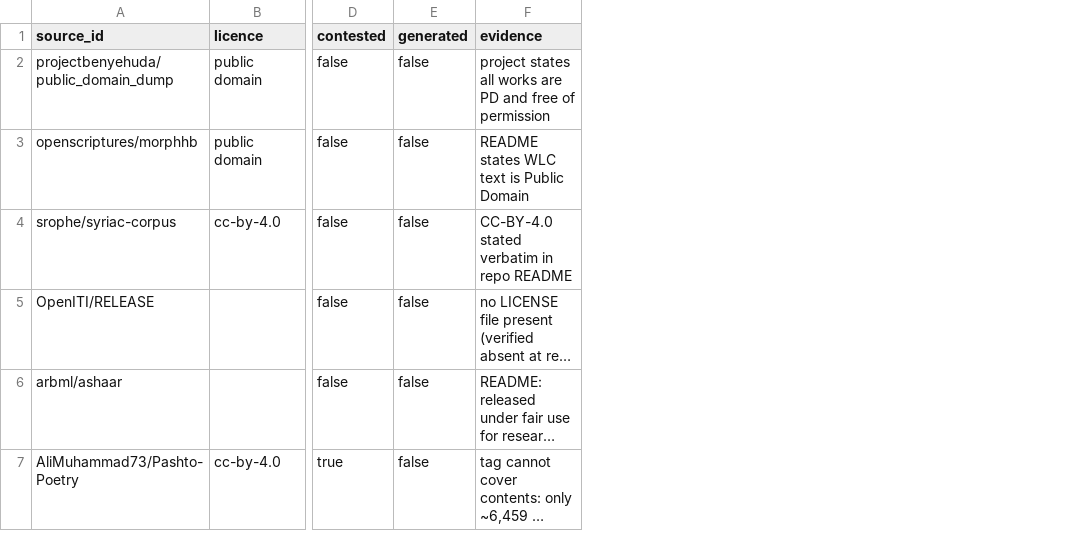
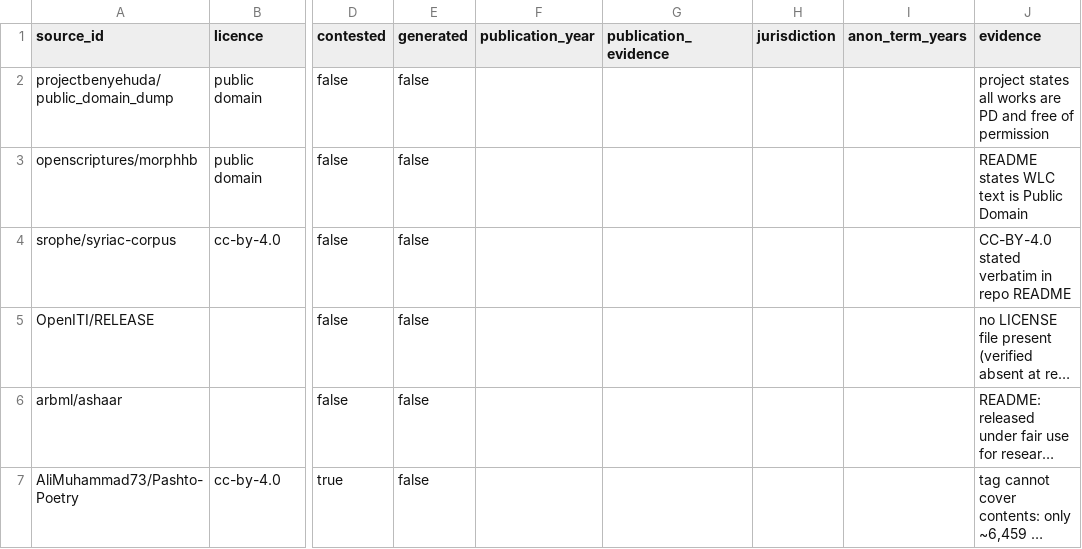
Before and after one commit to WeningerII/CodexMusica, a TSV file: lyric-harness/data/sources.tsv, drawn as a sheet; only a part is shown, gaps mark what is left out; long unchanged cells end in …; the diff covers the shown part only; the diff names each change by its address in the sheet, - before the commit and + after, or states it on an @@ line.

```diff
--- a/lyric-harness/data/sources.tsv
+++ b/lyric-harness/data/sources.tsv
+column F (publication_year), empty
+column G (publication_evidence), empty
+column H (jurisdiction), empty
+column I (anon_term_years), empty
```
Also changed, not shown: 1 added row and 3 edited cells elsewhere in this file, 1 other file.
